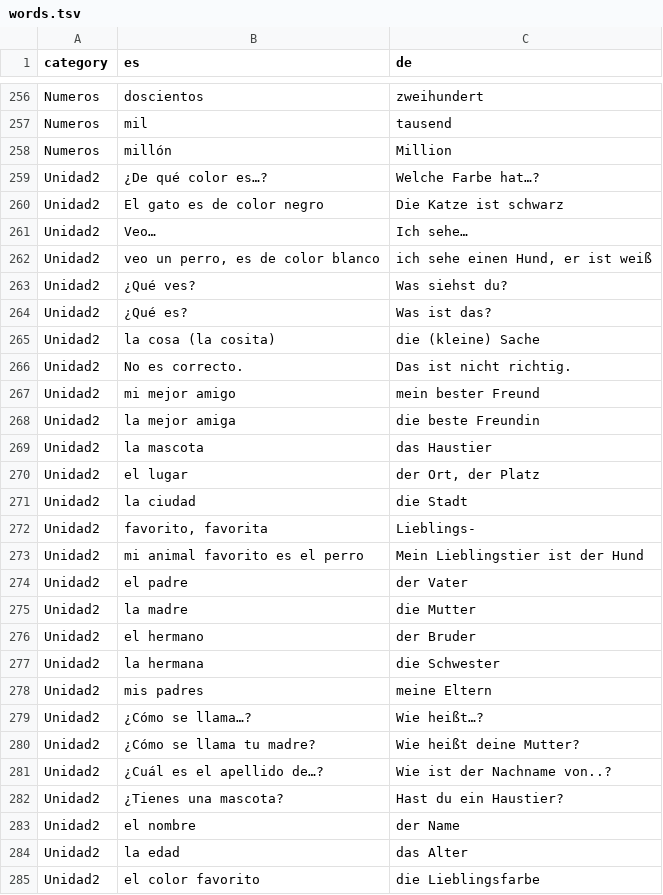
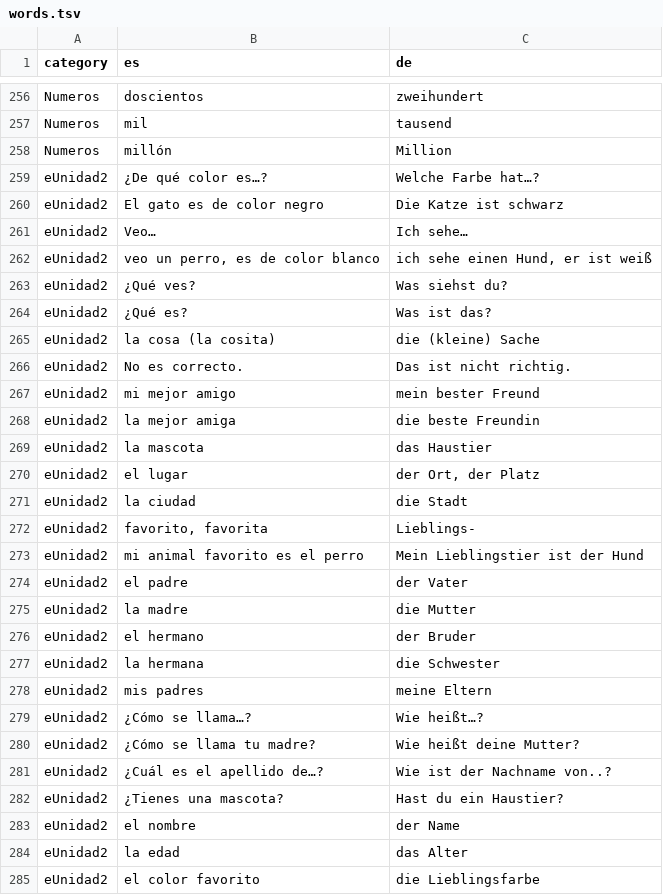
Before and after one commit to adriemel/tap-to-vocab, a TSV file: data/words.tsv, drawn as a sheet; only a part is shown, gaps mark what is left out; the diff covers the shown part only.

Commit message:
Refactor Unidad2 phrases in words.tsv
Removed duplicate entries from Unidad2 and added new phrases.

```diff
--- a/data/words.tsv
+++ b/data/words.tsv
@@ -258,28 +258,28 @@ Numeros	mil	tausend
 Numeros	millón	Million
-Unidad2	¿De qué color es…?	Welche Farbe hat…?
-Unidad2	El gato es de color negro	Die Katze ist schwarz
-Unidad2	Veo…	Ich sehe…
-Unidad2	veo un perro, es de color blanco	ich sehe einen Hund, er ist weiß
-Unidad2	¿Qué ves? 	Was siehst du?
-Unidad2	¿Qué es? 	Was ist das?
-Unidad2	la cosa (la cosita)	die (kleine) Sache
-Unidad2	No es correcto. 	Das ist nicht richtig.
-Unidad2	mi mejor amigo	mein bester Freund
-Unidad2	la mejor amiga	die beste Freundin
-Unidad2	la mascota 	das Haustier
-Unidad2	el lugar 	der Ort, der Platz
-Unidad2	la ciudad 	die Stadt
-Unidad2	favorito, favorita 	Lieblings-
-Unidad2	mi animal favorito es el perro	Mein Lieblingstier ist der Hund
-Unidad2	el padre 	der Vater
-Unidad2	la madre 	die Mutter
-Unidad2	el hermano	der Bruder
-Unidad2	la hermana	die Schwester
-Unidad2	mis padres	meine Eltern
-Unidad2	¿Cómo se llama…? 	Wie heißt…?
-Unidad2	¿Cómo se llama tu madre? 	Wie heißt deine Mutter?
-Unidad2	¿Cuál es el apellido de…?	Wie ist der Nachname von..?
-Unidad2	¿Tienes una mascota? 	Hast du ein Haustier?
-Unidad2	el nombre 	der Name
-Unidad2	la edad 	das Alter
-Unidad2	el color favorito 	die Lieblingsfarbe
+eUnidad2	¿De qué color es…?	Welche Farbe hat…?
+eUnidad2	El gato es de color negro	Die Katze ist schwarz
+eUnidad2	Veo…	Ich sehe…
+eUnidad2	veo un perro, es de color blanco	ich sehe einen Hund, er ist weiß
+eUnidad2	¿Qué ves? 	Was siehst du?
+eUnidad2	¿Qué es? 	Was ist das?
+eUnidad2	la cosa (la cosita)	die (kleine) Sache
+eUnidad2	No es correcto. 	Das ist nicht richtig.
+eUnidad2	mi mejor amigo	mein bester Freund
+eUnidad2	la mejor amiga	die beste Freundin
+eUnidad2	la mascota 	das Haustier
+eUnidad2	el lugar 	der Ort, der Platz
+eUnidad2	la ciudad 	die Stadt
+eUnidad2	favorito, favorita 	Lieblings-
+eUnidad2	mi animal favorito es el perro	Mein Lieblingstier ist der Hund
+eUnidad2	el padre 	der Vater
+eUnidad2	la madre 	die Mutter
+eUnidad2	el hermano	der Bruder
+eUnidad2	la hermana	die Schwester
+eUnidad2	mis padres	meine Eltern
+eUnidad2	¿Cómo se llama…? 	Wie heißt…?
+eUnidad2	¿Cómo se llama tu madre? 	Wie heißt deine Mutter?
+eUnidad2	¿Cuál es el apellido de…?	Wie ist der Nachname von..?
+eUnidad2	¿Tienes una mascota? 	Hast du ein Haustier?
+eUnidad2	el nombre 	der Name
+eUnidad2	la edad 	das Alter
+eUnidad2	el color favorito 	die Lieblingsfarbe
```
Also changed, not shown: 30 added rows and 13 edited cells elsewhere in this file.
